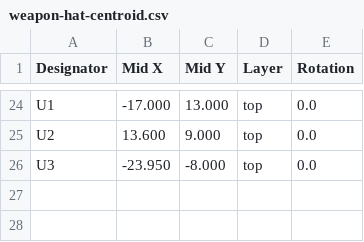
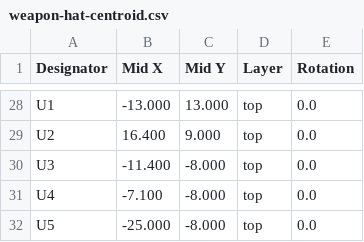
Before and after one commit to robinandreeklund-collab/Strilas, a CSV file: leverans/weapon-hat/weapon-hat-centroid.csv, drawn as a sheet; only a part is shown, gaps mark what is left out; addresses are those after the commit; the diff covers the shown part only; the diff names each change by its address in the sheet, - before the commit and + after, or states it on an @@ line.

```diff
--- a/leverans/weapon-hat/weapon-hat-centroid.csv
+++ b/leverans/weapon-hat/weapon-hat-centroid.csv
-B28 (Mid X): -17.000
+B28 (Mid X): -13.000
-B29 (Mid X): 13.600
+B29 (Mid X): 16.400
-B30 (Mid X): -23.950
+B30 (Mid X): -11.400
+row 31: U4 | -7.100 | -8.000 | top | 0.0
+row 32: U5 | -25.000 | -8.000 | top | 0.0
```
Also changed, not shown: 4 added rows and 30 edited cells elsewhere in this file, 11 other files.
